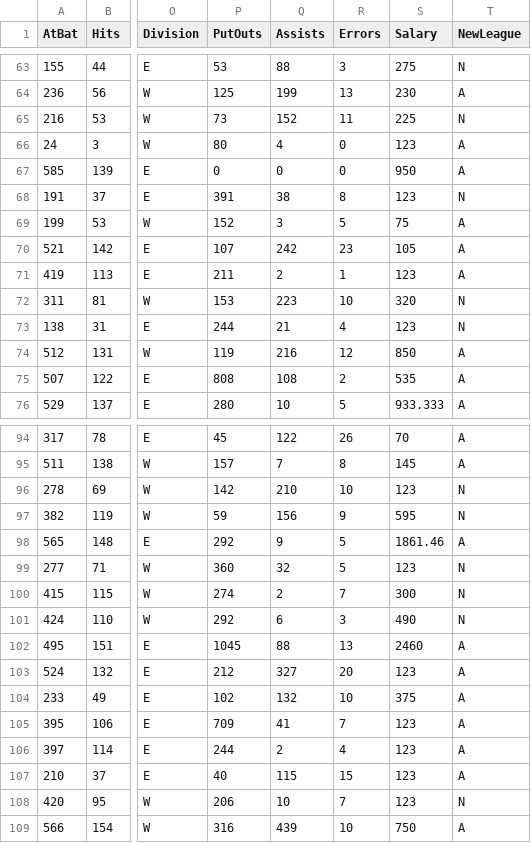
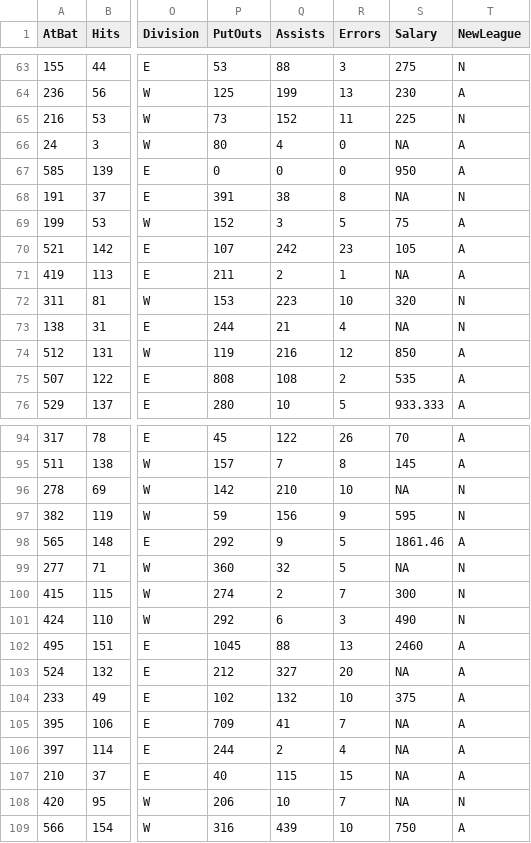
Before and after one commit to w-alisson50/Hitters, a CSV file: Hitters.csv, drawn as a sheet; only a part is shown, gaps mark what is left out; the diff covers the shown part only; the diff names each change by its address in the sheet, - before the commit and + after, or states it on an @@ line.

```diff
--- a/Hitters.csv
+++ b/Hitters.csv
-S66 (Salary): 123
+S66 (Salary): NA
-S68 (Salary): 123
+S68 (Salary): NA
-S71 (Salary): 123
+S71 (Salary): NA
-S73 (Salary): 123
+S73 (Salary): NA
-S96 (Salary): 123
+S96 (Salary): NA
-S99 (Salary): 123
+S99 (Salary): NA
-S103 (Salary): 123
+S103 (Salary): NA
-S105:S108 (Salary): 123
+S105:S108 (Salary): NA
```
Also changed, not shown: 54 edited cells elsewhere in this file.
